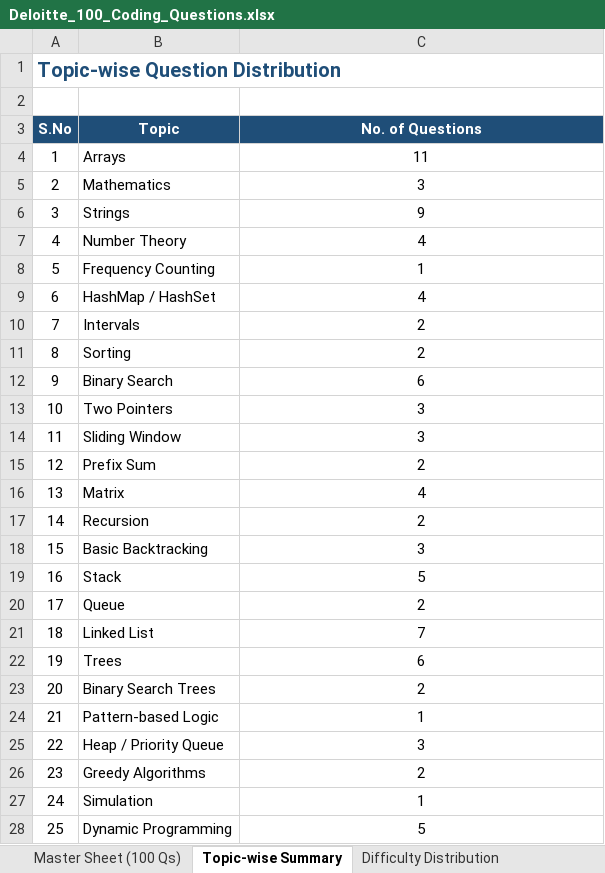
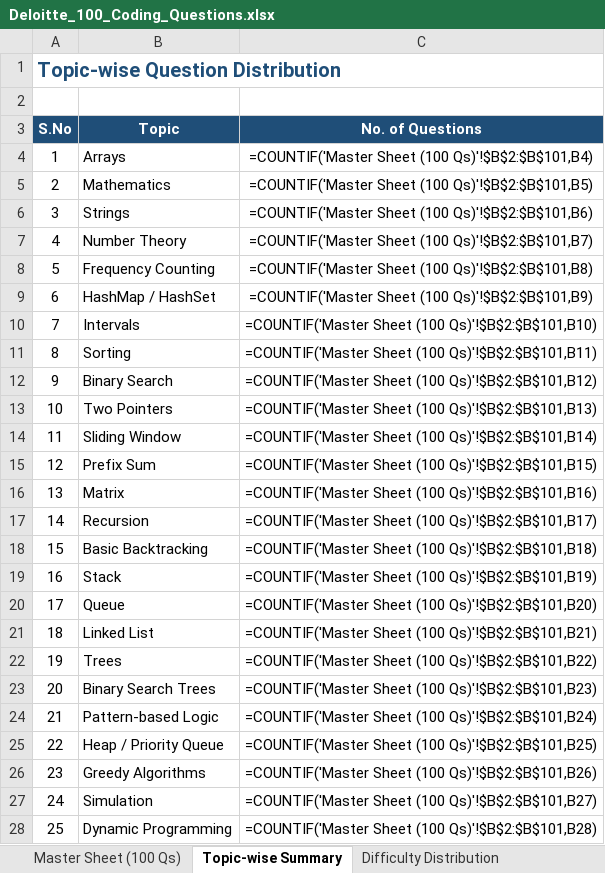
Before and after one commit to Pritam1234678/codecomba2026new, an Excel workbook: Sheets/Deloitte_100_Coding_Questions.xlsx, sheet Topic-wise Summary, drawn as a sheet; only a part is shown; values as stored, in another font and other column widths than the file's, no borders; formulas without a stored value are shown as written; the diff covers the shown part only; the diff names each change by its address in the sheet, - before the commit and + after, or states it on an @@ line.

Commit message:
cleanup: removed 8 existing DB problems from Deloitte sheet (92 remaining)
DB problems removed from sheet:
- Two Sum, Single Number, Best Time to Buy and Sell Stock
- Move Zeroes, Rotate Array, Majority Element
- Sort Colors, Sqrt(x)

Row renumbered, empty trailing rows cleaned.
92 problems remain that need to be added to the platform.

```diff
--- a/Sheets/Deloitte_100_Coding_Questions.xlsx (sheet Topic-wise Summary)
+++ b/Sheets/Deloitte_100_Coding_Questions.xlsx (sheet Topic-wise Summary)
-C4 (No. of Questions): 11
+C4 (No. of Questions): =COUNTIF('Master Sheet (100 Qs)'!$B$2:$B$101,B4)
-C5 (No. of Questions): 3
+C5 (No. of Questions): =COUNTIF('Master Sheet (100 Qs)'!$B$2:$B$101,B5)
-C6 (No. of Questions): 9
+C6 (No. of Questions): =COUNTIF('Master Sheet (100 Qs)'!$B$2:$B$101,B6)
-C7 (No. of Questions): 4
+C7 (No. of Questions): =COUNTIF('Master Sheet (100 Qs)'!$B$2:$B$101,B7)
-C8 (No. of Questions): 1
+C8 (No. of Questions): =COUNTIF('Master Sheet (100 Qs)'!$B$2:$B$101,B8)
-C9 (No. of Questions): 4
+C9 (No. of Questions): =COUNTIF('Master Sheet (100 Qs)'!$B$2:$B$101,B9)
-C10 (No. of Questions): 2
+C10 (No. of Questions): =COUNTIF('Master Sheet (100 Qs)'!$B$2:$B$101,B10)
-C11 (No. of Questions): 2
+C11 (No. of Questions): =COUNTIF('Master Sheet (100 Qs)'!$B$2:$B$101,B11)
-C12 (No. of Questions): 6
+C12 (No. of Questions): =COUNTIF('Master Sheet (100 Qs)'!$B$2:$B$101,B12)
-C13 (No. of Questions): 3
+C13 (No. of Questions): =COUNTIF('Master Sheet (100 Qs)'!$B$2:$B$101,B13)
-C14 (No. of Questions): 3
+C14 (No. of Questions): =COUNTIF('Master Sheet (100 Qs)'!$B$2:$B$101,B14)
-C15 (No. of Questions): 2
+C15 (No. of Questions): =COUNTIF('Master Sheet (100 Qs)'!$B$2:$B$101,B15)
-C16 (No. of Questions): 4
+C16 (No. of Questions): =COUNTIF('Master Sheet (100 Qs)'!$B$2:$B$101,B16)
-C17 (No. of Questions): 2
+C17 (No. of Questions): =COUNTIF('Master Sheet (100 Qs)'!$B$2:$B$101,B17)
-C18 (No. of Questions): 3
+C18 (No. of Questions): =COUNTIF('Master Sheet (100 Qs)'!$B$2:$B$101,B18)
-C19 (No. of Questions): 5
+C19 (No. of Questions): =COUNTIF('Master Sheet (100 Qs)'!$B$2:$B$101,B19)
-C20 (No. of Questions): 2
+C20 (No. of Questions): =COUNTIF('Master Sheet (100 Qs)'!$B$2:$B$101,B20)
-C21 (No. of Questions): 7
+C21 (No. of Questions): =COUNTIF('Master Sheet (100 Qs)'!$B$2:$B$101,B21)
-C22 (No. of Questions): 6
+C22 (No. of Questions): =COUNTIF('Master Sheet (100 Qs)'!$B$2:$B$101,B22)
-C23 (No. of Questions): 2
+C23 (No. of Questions): =COUNTIF('Master Sheet (100 Qs)'!$B$2:$B$101,B23)
-C24 (No. of Questions): 1
+C24 (No. of Questions): =COUNTIF('Master Sheet (100 Qs)'!$B$2:$B$101,B24)
-C25 (No. of Questions): 3
+C25 (No. of Questions): =COUNTIF('Master Sheet (100 Qs)'!$B$2:$B$101,B25)
-C26 (No. of Questions): 2
+C26 (No. of Questions): =COUNTIF('Master Sheet (100 Qs)'!$B$2:$B$101,B26)
-C27 (No. of Questions): 1
+C27 (No. of Questions): =COUNTIF('Master Sheet (100 Qs)'!$B$2:$B$101,B27)
-C28 (No. of Questions): 5
+C28 (No. of Questions): =COUNTIF('Master Sheet (100 Qs)'!$B$2:$B$101,B28)
```
Also changed, not shown: 4 edited cells elsewhere in this sheet, sheet Master Sheet (100 Qs), sheet Progress Tracker, sheet Difficulty Distribution.
